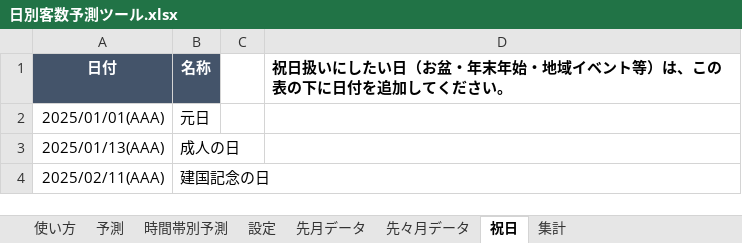
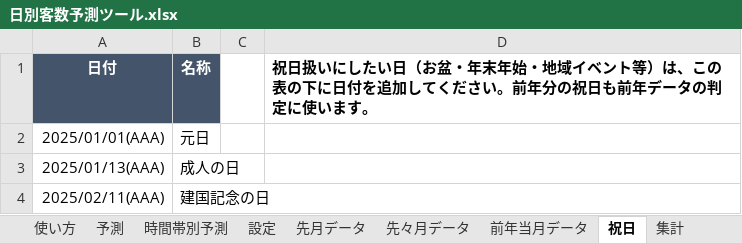
Before and after one commit to takayas-hash/-, an Excel workbook: store_forecast/日別客数予測ツール.xlsx, sheet 祝日, drawn as a sheet; only a part is shown; values as stored, in another font and other column widths than the file's, no borders; the diff names each change by its address in the sheet, - before the commit and + after, or states it on an @@ line.

```diff
--- a/store_forecast/日別客数予測ツール.xlsx (sheet 祝日)
+++ b/store_forecast/日別客数予測ツール.xlsx (sheet 祝日)
+sheet tab: 前年当月データ
-D1: …ださい。
+D1: …ださい。前年分の祝日も前年データの判定に使います。
```
Also changed, not shown: sheet 集計, sheet 予測, sheet 設定, sheet 使い方, sheet 時間帯別予測, sheet 先月データ, 1 more sheet, formulas that keep their value, hidden cells, charts or pictures, 2 other files.
